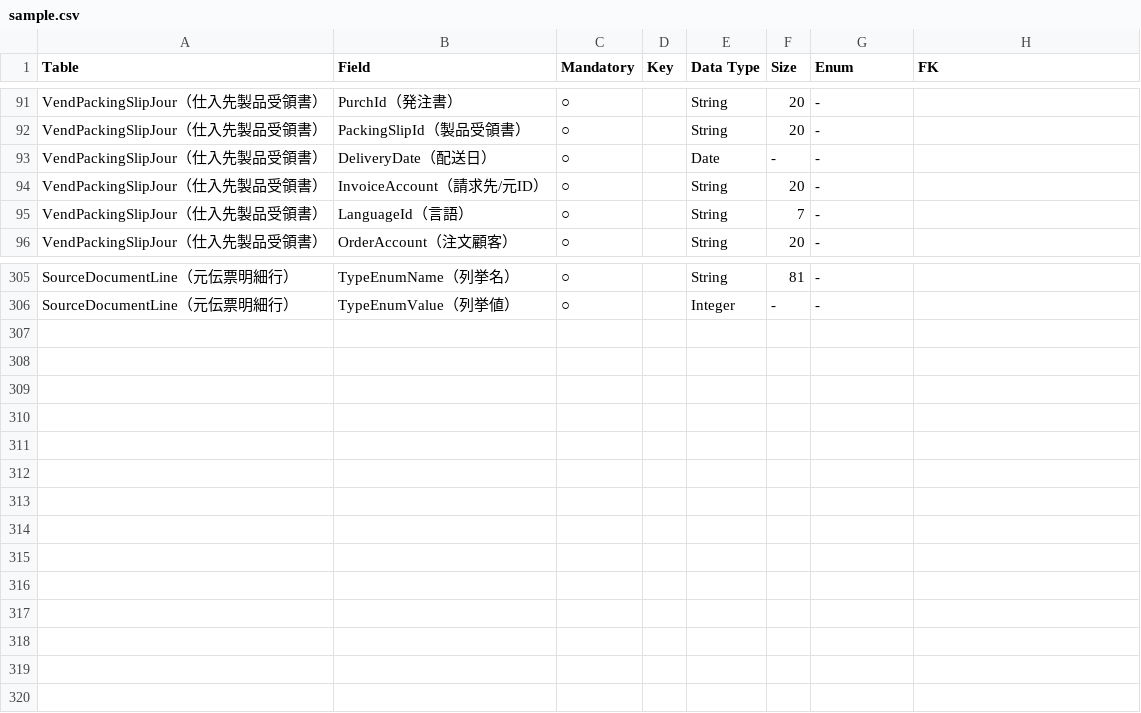
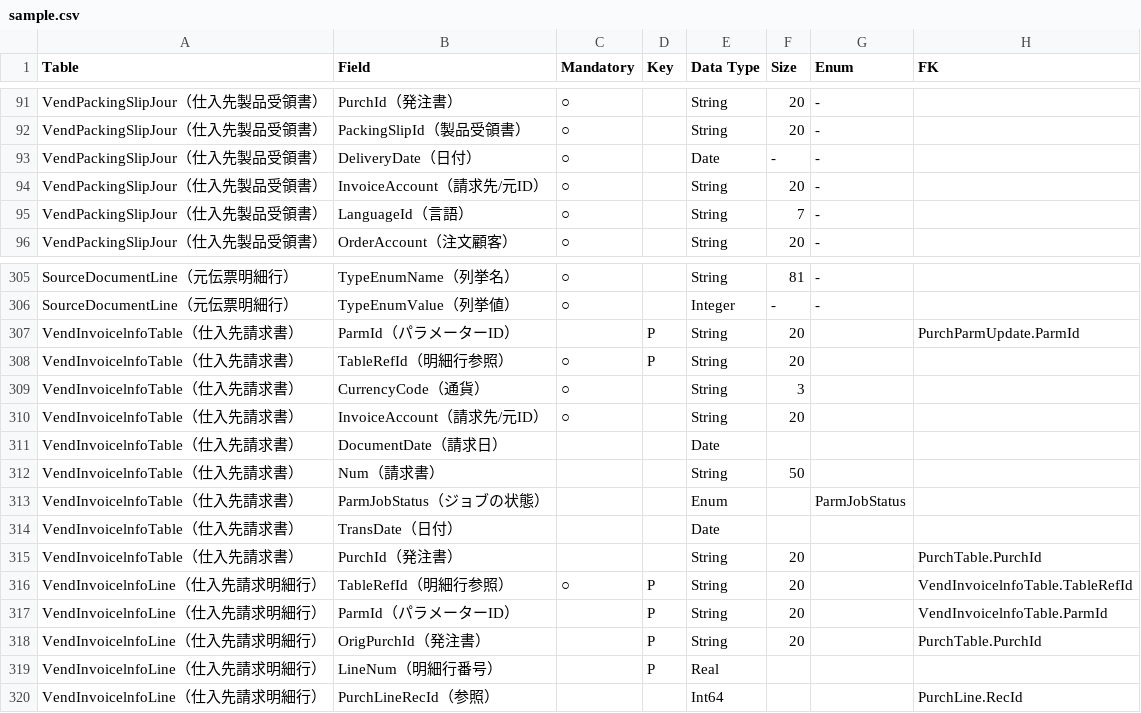
Before and after one commit to yuta6999/D365App, a CSV file: sample.csv, drawn as a sheet; only a part is shown, gaps mark what is left out.

Commit message:
Update sample.csv

```diff
--- a/sample.csv
+++ b/sample.csv
@@ -92,3 +92,3 @@ VendPackingSlipJour（仕入先製品受領書）,PurchId（発注書）,○,,St
 VendPackingSlipJour（仕入先製品受領書）,PackingSlipId（製品受領書）,○,,String,20,-,
-VendPackingSlipJour（仕入先製品受領書）,DeliveryDate（配送日）,○,,Date,-,-,
+VendPackingSlipJour（仕入先製品受領書）,DeliveryDate（日付）,○,,Date,-,-,
 VendPackingSlipJour（仕入先製品受領書）,InvoiceAccount（請求先/元ID）,○,,String,20,-,
@@ -306 +306,15 @@ SourceDocumentLine（元伝票明細行）,TypeEnumName（列挙名）,○,,Stri
 SourceDocumentLine（元伝票明細行）,TypeEnumValue（列挙値）,○,,Integer,-,-,
+VendInvoicelnfoTable（仕入先請求書）,ParmId（パラメーターID）,,P,String,20,,PurchParmUpdate.ParmId
+VendInvoicelnfoTable（仕入先請求書）,TableRefId（明細行参照）,○,P,String,20,,
+VendInvoicelnfoTable（仕入先請求書）,CurrencyCode（通貨）,○,,String,3,,
+VendInvoicelnfoTable（仕入先請求書）,InvoiceAccount（請求先/元ID）,○,,String,20,,
+VendInvoicelnfoTable（仕入先請求書）,DocumentDate（請求日）,,,Date,,,
+VendInvoicelnfoTable（仕入先請求書）,Num（請求書）,,,String,50,,
+VendInvoicelnfoTable（仕入先請求書）,ParmJobStatus（ジョブの状態）,,,Enum,,ParmJobStatus,
+VendInvoicelnfoTable（仕入先請求書）,TransDate（日付）,,,Date,,,
+VendInvoicelnfoTable（仕入先請求書）,PurchId（発注書）,,,String,20,,PurchTable.PurchId
+VendInvoicelnfoLine（仕入先請求明細行）,TableRefId（明細行参照）,○,P,String,20,,VendInvoicelnfoTable.TableRefId
+VendInvoicelnfoLine（仕入先請求明細行）,ParmId（パラメーターID）,,P,String,20,,VendInvoicelnfoTable.ParmId
+VendInvoicelnfoLine（仕入先請求明細行）,OrigPurchId（発注書）,,P,String,20,,PurchTable.PurchId
+VendInvoicelnfoLine（仕入先請求明細行）,LineNum（明細行番号）,,P,Real,,,
+VendInvoicelnfoLine（仕入先請求明細行）,PurchLineRecId（参照）,,,Int64,,,PurchLine.RecId
```
